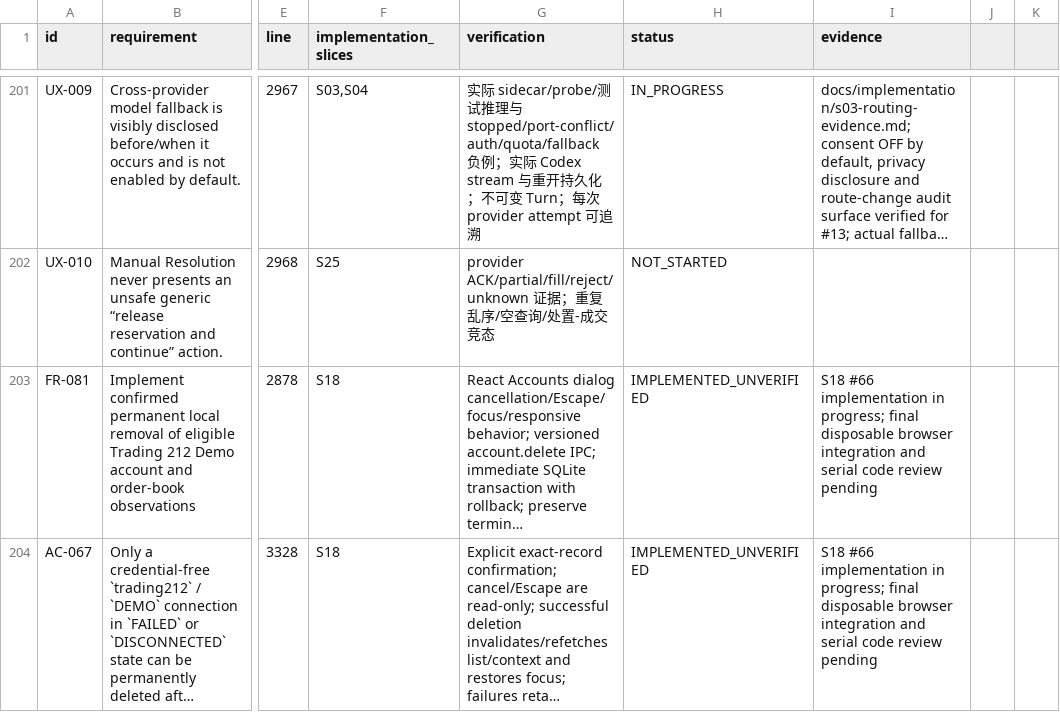
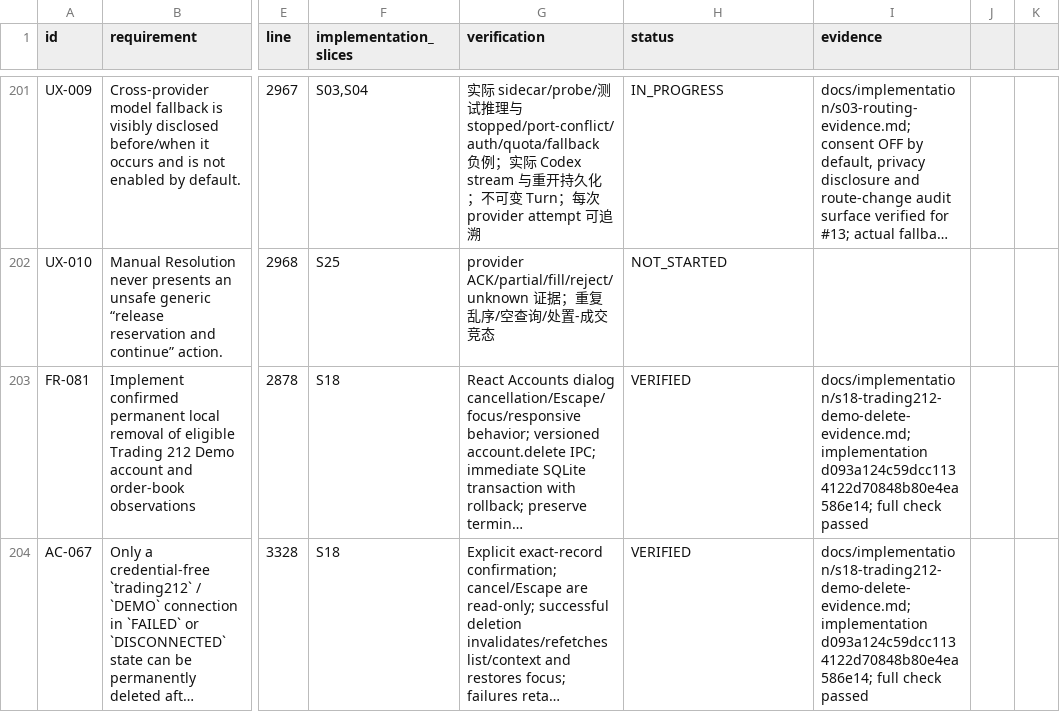
Before and after one commit to kaiqiangh/tradex, a CSV file: docs/implementation/requirements.csv, drawn as a sheet; only a part is shown, gaps mark what is left out; long unchanged cells end in …; the diff names each change by its address in the sheet, - before the commit and + after, or states it on an @@ line.

```diff
--- a/docs/implementation/requirements.csv
+++ b/docs/implementation/requirements.csv
-H203:H204 (status): IMPLEMENTED_UNVERIFIED
+H203:H204 (status): VERIFIED
-I203:I204 (evidence): S18 #66 implementation in progress; final disposable browser integration and serial code review pending
+I203:I204 (evidence): docs/implementation/s18-trading212-demo-delete-evidence.md; implementation d093a124c59dcc1134122d70848b80e4ea586e14; full check passed
```
Also changed, not shown: docs/implementation/surfaces.csv, 3 other files.
